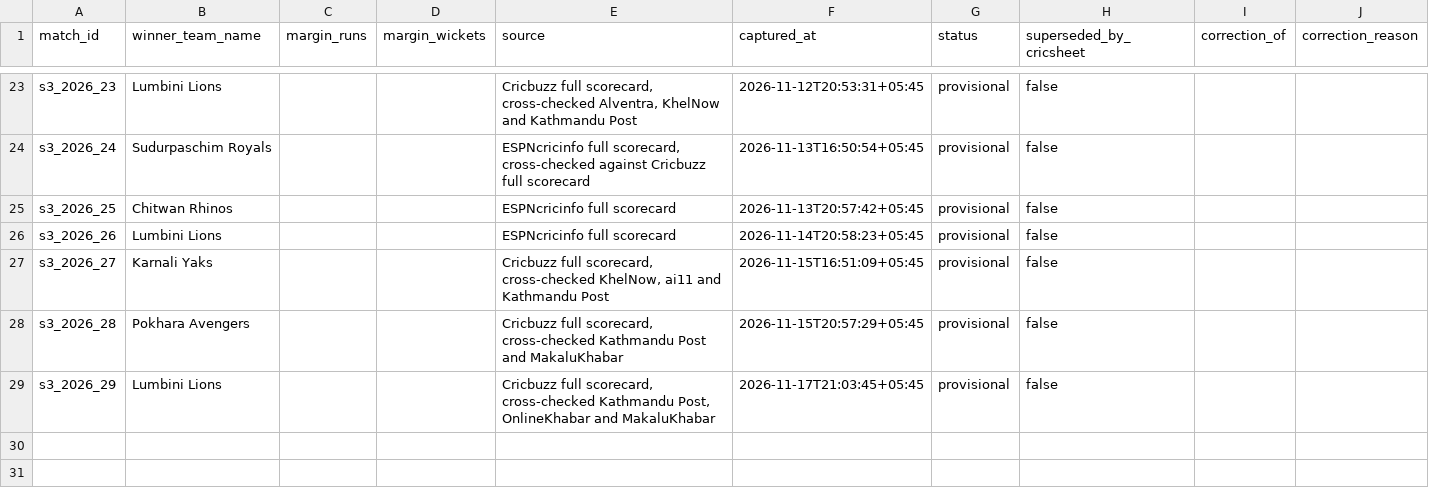
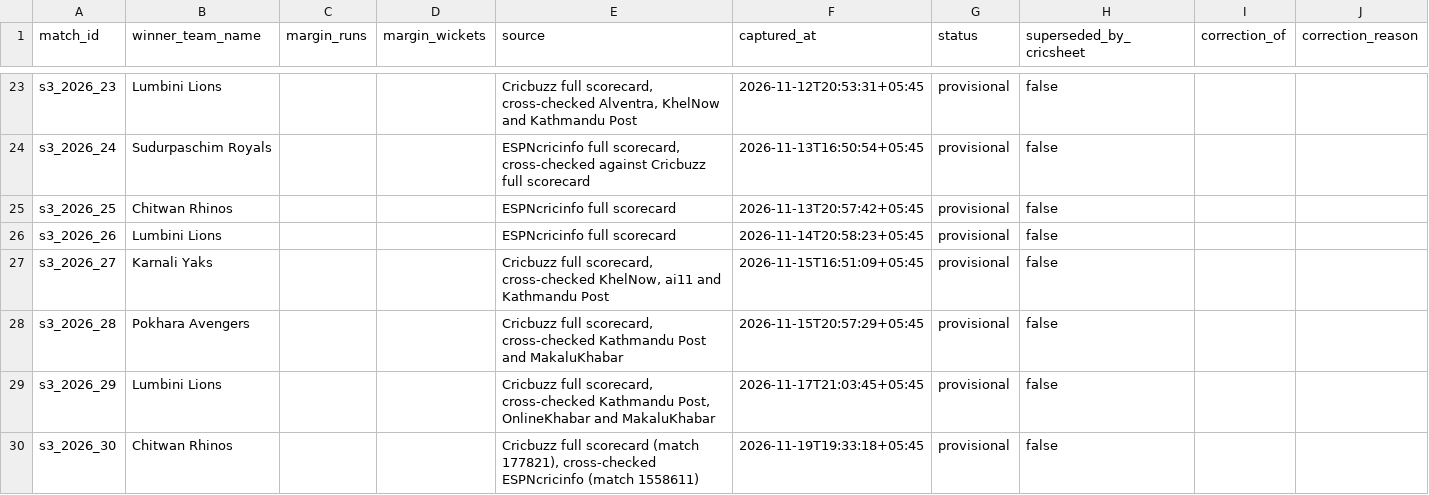
Before and after one commit to Dikshant-Neupane/CricNepal, a CSV file: data/results/provisional_results.csv, drawn as a sheet; only a part is shown, gaps mark what is left out; the diff names each change by its address in the sheet, - before the commit and + after, or states it on an @@ line.

```diff
--- a/data/results/provisional_results.csv
+++ b/data/results/provisional_results.csv
+row 30: s3_2026_30 | Chitwan Rhinos |  |  | Cricbuzz full scorecard (match 177821), cross-checked ESPNcricinfo (match 1558611) | 2026-11-19T19:33:18+05:45 | provisional | false
```
Also changed, not shown: data/capture/match_facts.csv, data/capture/scorecard_batting.csv, 2 other files.
